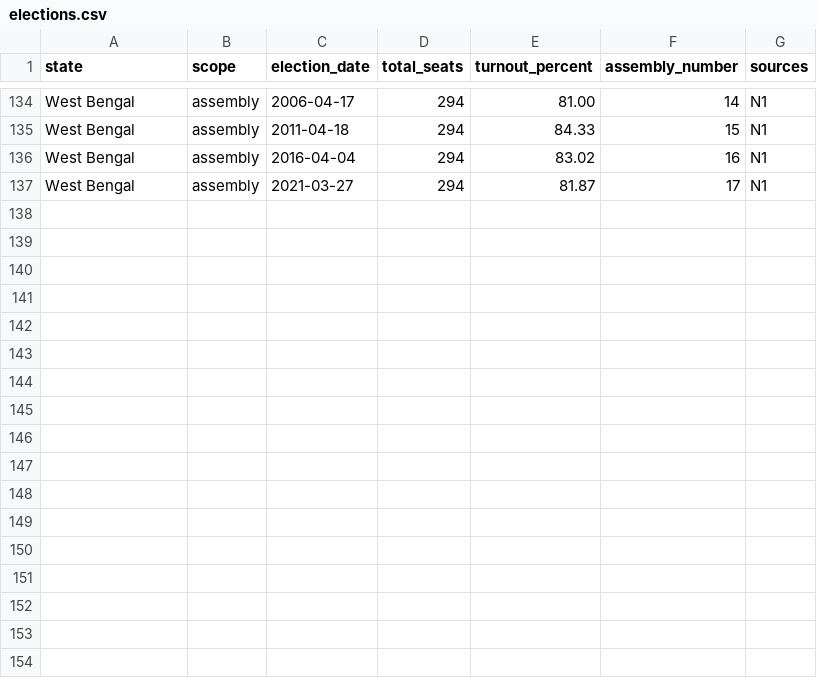
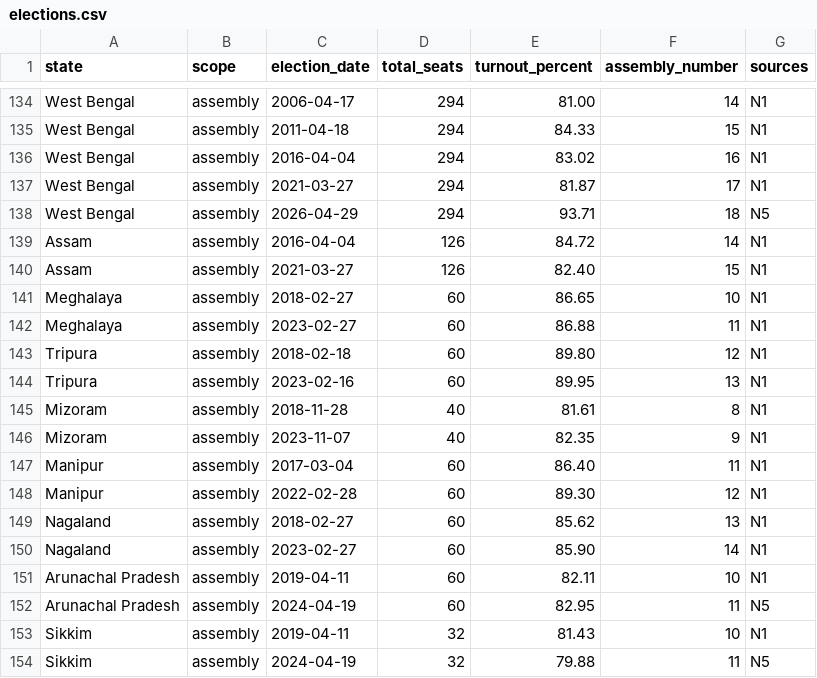
Before and after one commit to neginegineginegi/Aryavarta, a CSV file: data/inbox/elections.csv, drawn as a sheet; only a part is shown, gaps mark what is left out; the diff names each change by its address in the sheet, - before the commit and + after, or states it on an @@ line.

```diff
--- a/data/inbox/elections.csv
+++ b/data/inbox/elections.csv
+row 138: West Bengal | assembly | 2026-04-29 | 294 | 93.71 | 18 | N5
+row 139: Assam | assembly | 2016-04-04 | 126 | 84.72 | 14 | N1
+row 140: Assam | assembly | 2021-03-27 | 126 | 82.40 | 15 | N1
+row 141: Meghalaya | assembly | 2018-02-27 | 60 | 86.65 | 10 | N1
+row 142: Meghalaya | assembly | 2023-02-27 | 60 | 86.88 | 11 | N1
+row 143: Tripura | assembly | 2018-02-18 | 60 | 89.80 | 12 | N1
+row 144: Tripura | assembly | 2023-02-16 | 60 | 89.95 | 13 | N1
+row 145: Mizoram | assembly | 2018-11-28 | 40 | 81.61 | 8 | N1
+row 146: Mizoram | assembly | 2023-11-07 | 40 | 82.35 | 9 | N1
+row 147: Manipur | assembly | 2017-03-04 | 60 | 86.40 | 11 | N1
+row 148: Manipur | assembly | 2022-02-28 | 60 | 89.30 | 12 | N1
+row 149: Nagaland | assembly | 2018-02-27 | 60 | 85.62 | 13 | N1
+row 150: Nagaland | assembly | 2023-02-27 | 60 | 85.90 | 14 | N1
+row 151: Arunachal Pradesh | assembly | 2019-04-11 | 60 | 82.11 | 10 | N1
+row 152: Arunachal Pradesh | assembly | 2024-04-19 | 60 | 82.95 | 11 | N5
+row 153: Sikkim | assembly | 2019-04-11 | 32 | 81.43 | 10 | N1
+row 154: Sikkim | assembly | 2024-04-19 | 32 | 79.88 | 11 | N5
```
Also changed, not shown: data/inbox/events.csv, data/inbox/results.csv, 2 other files.
